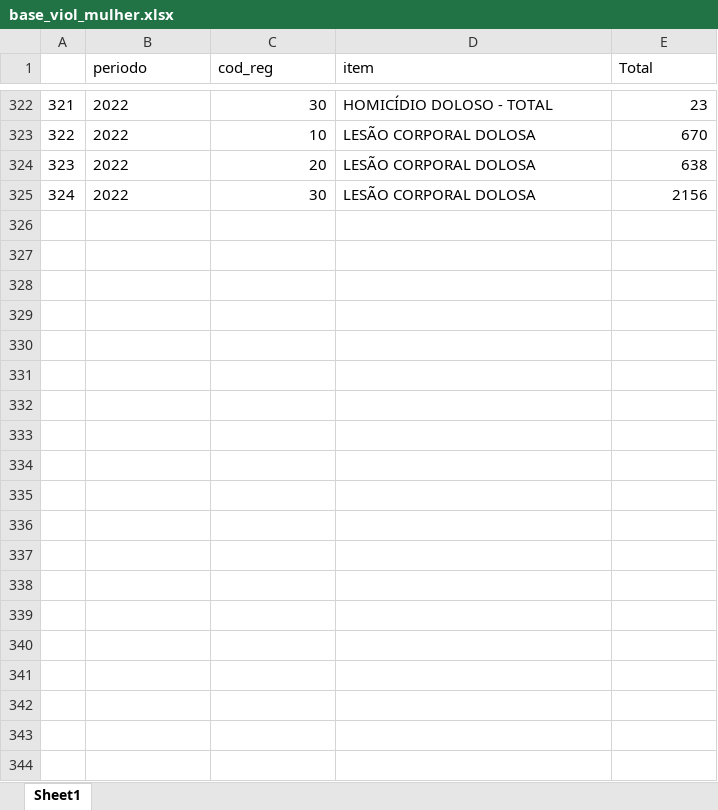
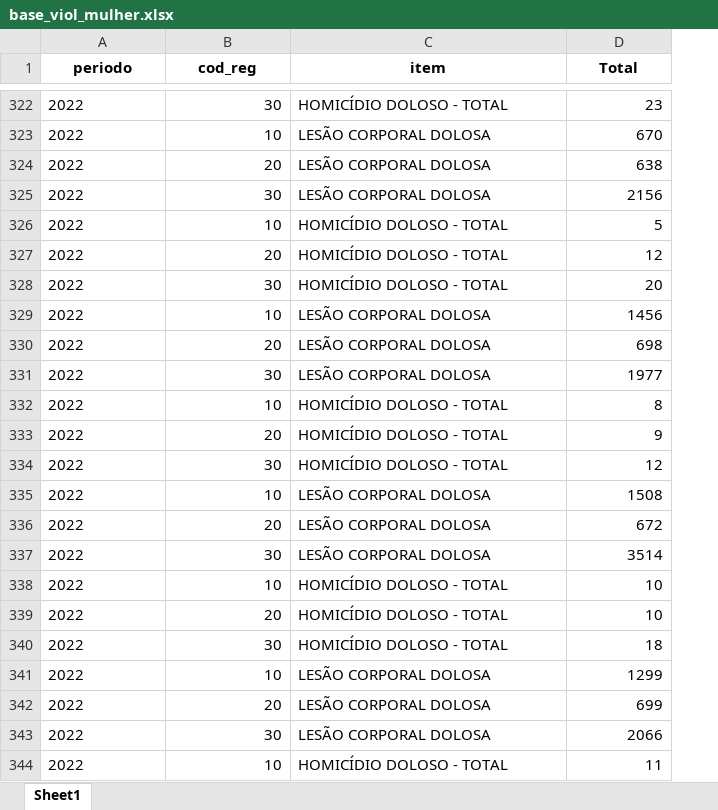
Before and after one commit to institutosoudapaz/Boletim_sdpa, an Excel workbook: data-raw/base_viol_mulher.xlsx, sheet Sheet1, drawn as a sheet; only a part is shown, gaps mark what is left out; values as stored, in another font and other column widths than the file's, no borders; removed rows and columns are numbered as before the commit, all else as after; the diff covers the shown part only; the diff names each change by its address in the sheet, - before the commit and + after, or states it on an @@ line.

```diff
--- a/data-raw/base_viol_mulher.xlsx (sheet Sheet1)
+++ b/data-raw/base_viol_mulher.xlsx (sheet Sheet1)
-column A, rows 322-325: 321 | 322 | 323 | 324
@@ A1:D1 bold: off → on, alignment: left → center @@
+row 326: 2022 | 10 | HOMICÍDIO DOLOSO - TOTAL | 5
+row 327: 2022 | 20 | HOMICÍDIO DOLOSO - TOTAL | 12
+row 328: 2022 | 30 | HOMICÍDIO DOLOSO - TOTAL | 20
+row 329: 2022 | 10 | LESÃO CORPORAL DOLOSA | 1456
+row 330: 2022 | 20 | LESÃO CORPORAL DOLOSA | 698
+row 331: 2022 | 30 | LESÃO CORPORAL DOLOSA | 1977
+row 332: 2022 | 10 | HOMICÍDIO DOLOSO - TOTAL | 8
+row 333: 2022 | 20 | HOMICÍDIO DOLOSO - TOTAL | 9
+row 334: 2022 | 30 | HOMICÍDIO DOLOSO - TOTAL | 12
+row 335: 2022 | 10 | LESÃO CORPORAL DOLOSA | 1508
+row 336: 2022 | 20 | LESÃO CORPORAL DOLOSA | 672
+row 337: 2022 | 30 | LESÃO CORPORAL DOLOSA | 3514
+row 338: 2022 | 10 | HOMICÍDIO DOLOSO - TOTAL | 10
+row 339: 2022 | 20 | HOMICÍDIO DOLOSO - TOTAL | 10
+row 340: 2022 | 30 | HOMICÍDIO DOLOSO - TOTAL | 18
+row 341: 2022 | 10 | LESÃO CORPORAL DOLOSA | 1299
+row 342: 2022 | 20 | LESÃO CORPORAL DOLOSA | 699
+row 343: 2022 | 30 | LESÃO CORPORAL DOLOSA | 2066
+row 344: 2022 | 10 | HOMICÍDIO DOLOSO - TOTAL | 11
```
Also changed, not shown: 17 added rows elsewhere in this sheet, data-raw/base_completa.xlsx, data-raw/vio_mulher.xlsx, 14 other files.
